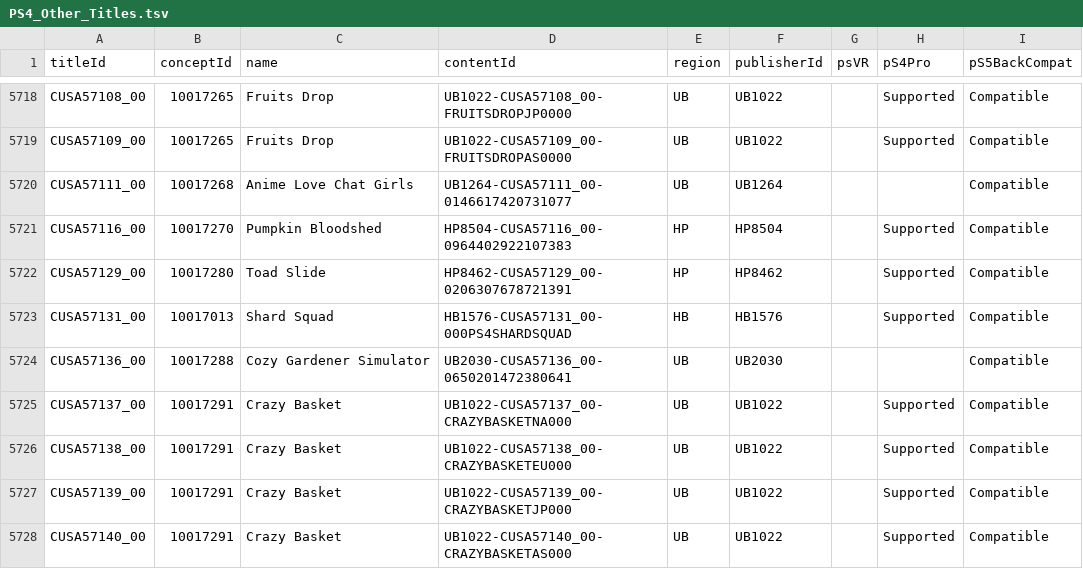
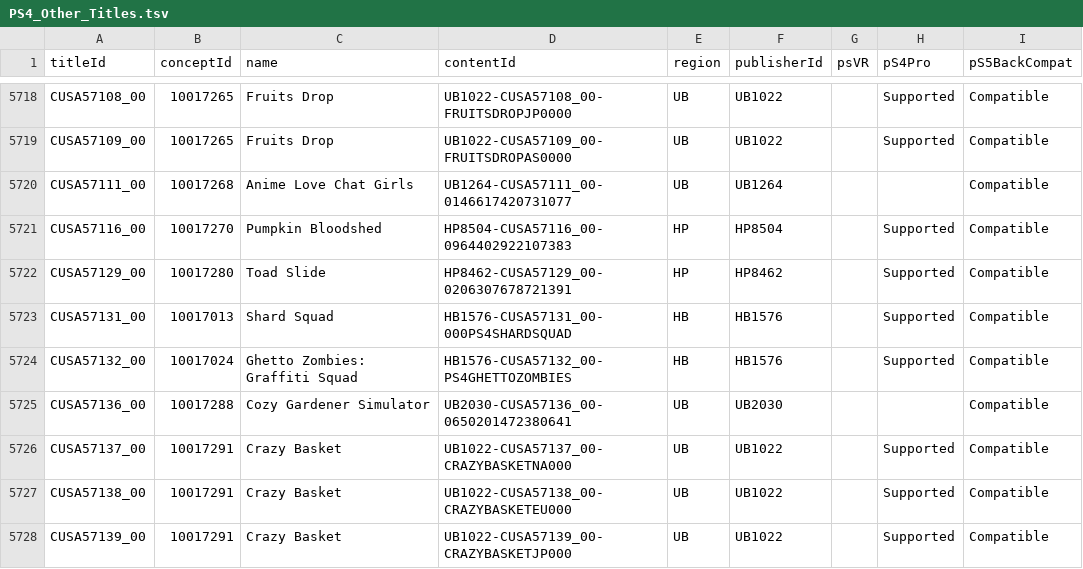
Before and after one commit to andshrew/PlayStation-Titles, a TSV file: Region/Other/PS4_Other_Titles.tsv, drawn as a sheet; only a part is shown, gaps mark what is left out; the shorter side is filled out with more unchanged rows.

```diff
--- a/Region/Other/PS4_Other_Titles.tsv
+++ b/Region/Other/PS4_Other_Titles.tsv
@@ -5723,2 +5723,3 @@ CUSA57129_00	10017280	Toad Slide	HP8462-CUSA57129_00-0206307678721391	HP	HP8462
 CUSA57131_00	10017013	Shard Squad	HB1576-CUSA57131_00-000PS4SHARDSQUAD	HB	HB1576		Supported	Compatible
+CUSA57132_00	10017024	Ghetto Zombies: Graffiti Squad	HB1576-CUSA57132_00-PS4GHETTOZOMBIES	HB	HB1576		Supported	Compatible
 CUSA57136_00	10017288	Cozy Gardener Simulator	UB2030-CUSA57136_00-0650201472380641	UB	UB2030			Compatible
```
Also changed, not shown: Region/America/PS5_UP_Titles.tsv, Region/America/PS5_UP_Titles_by_Concept.tsv, 14 other files.
